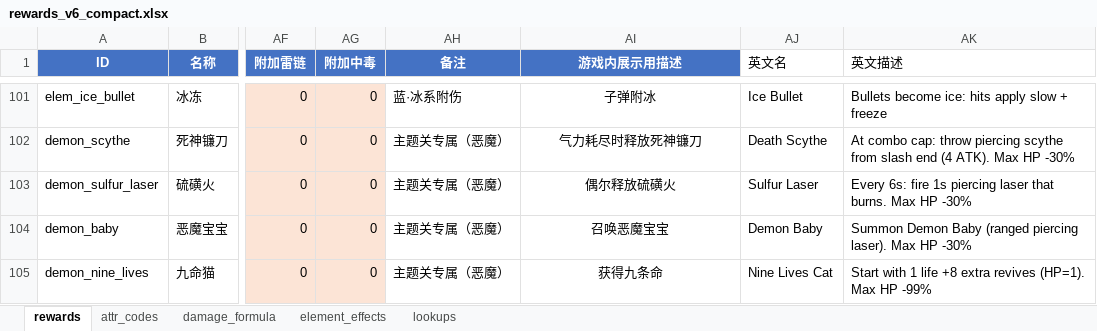
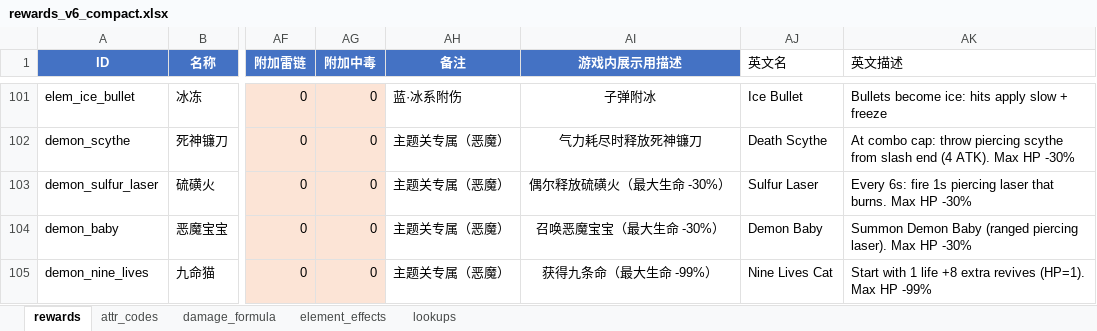
Before and after one commit to ugo123321/rzz_godot_newtry, an Excel workbook: config/excel/rewards_v6_compact.xlsx, sheet rewards, drawn as a sheet; only a part is shown, gaps mark what is left out; values as stored, in another font and other column widths than the file's, no borders; the diff covers the shown part only; the diff names each change by its address in the sheet, - before the commit and + after, or states it on an @@ line.

```diff
--- a/config/excel/rewards_v6_compact.xlsx (sheet rewards)
+++ b/config/excel/rewards_v6_compact.xlsx (sheet rewards)
-AI103 (游戏内展示用描述): 偶尔释放硫磺火
+AI103 (游戏内展示用描述): 偶尔释放硫磺火（最大生命 -30%）
-AI104 (游戏内展示用描述): 召唤恶魔宝宝
+AI104 (游戏内展示用描述): 召唤恶魔宝宝（最大生命 -30%）
-AI105 (游戏内展示用描述): 获得九条命
+AI105 (游戏内展示用描述): 获得九条命（最大生命 -99%）
```
Also changed, not shown: 5 added rows and 2 edited cells elsewhere in this sheet, 2 other files.
